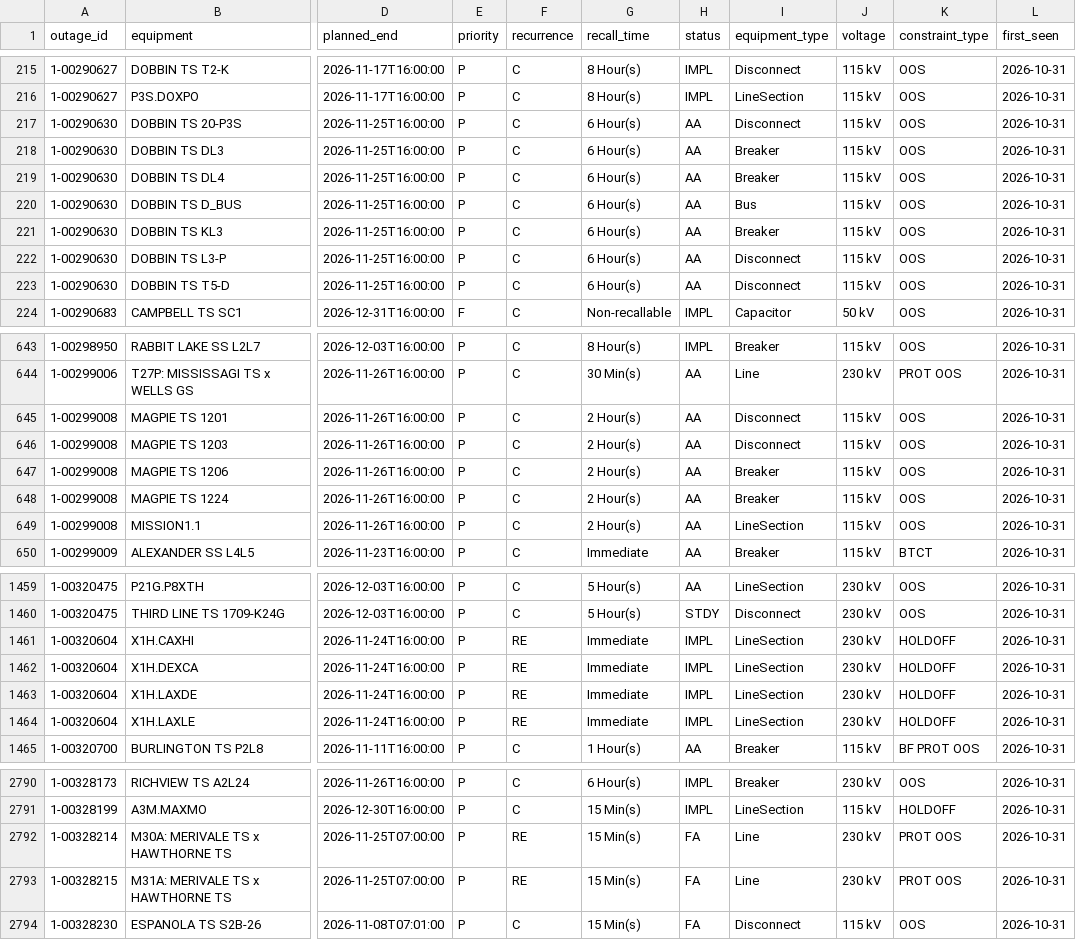
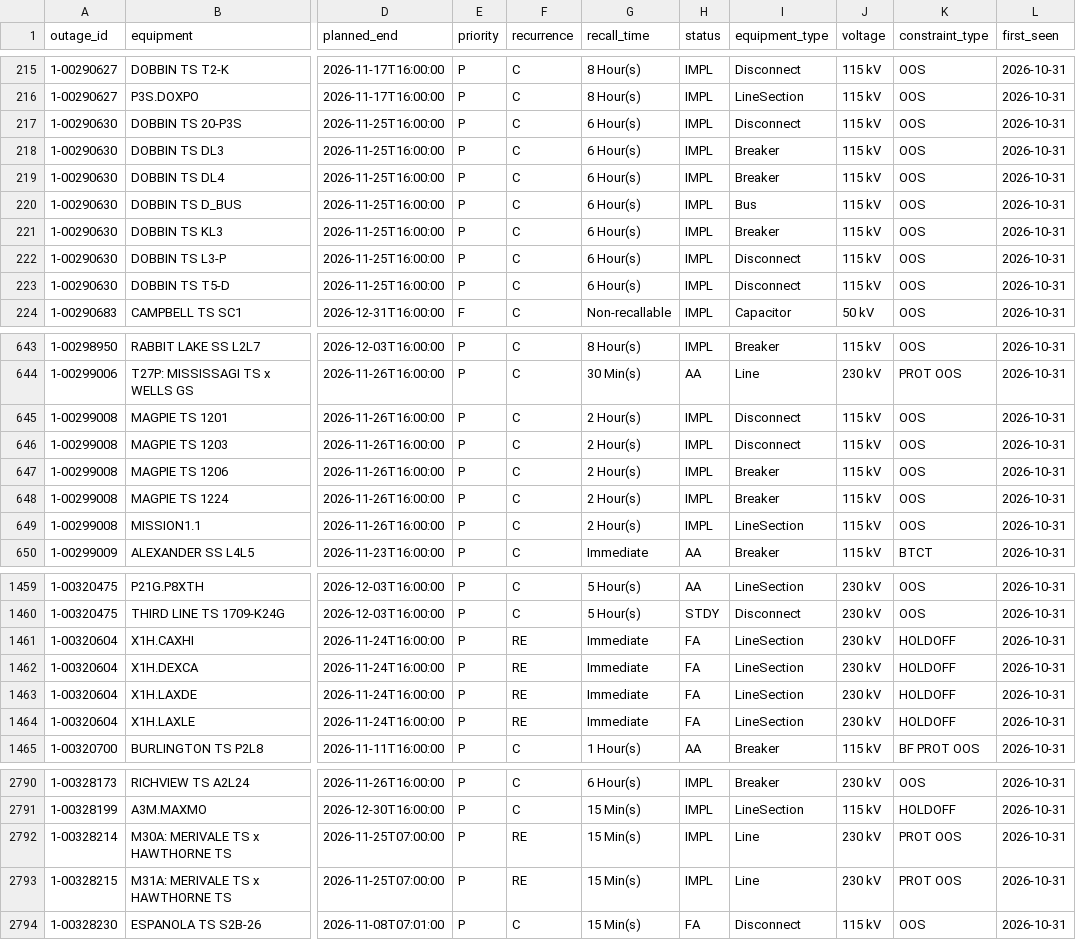
Before and after one commit to lulopdz/ontario-grid, a CSV file: data/transmission_outages.csv, drawn as a sheet; only a part is shown, gaps mark what is left out; the diff covers the shown part only; the diff names each change by its address in the sheet, - before the commit and + after, or states it on an @@ line.

```diff
--- a/data/transmission_outages.csv
+++ b/data/transmission_outages.csv
-H217:H223 (status): AA
+H217:H223 (status): IMPL
-H645:H649 (status): AA
+H645:H649 (status): IMPL
-H1461:H1464 (status): IMPL
+H1461:H1464 (status): FA
-H2792:H2793 (status): FA
+H2792:H2793 (status): IMPL
```
Also changed, not shown: 39 edited cells elsewhere in this file, data/adequacy_outlook.csv, 3 other files.
